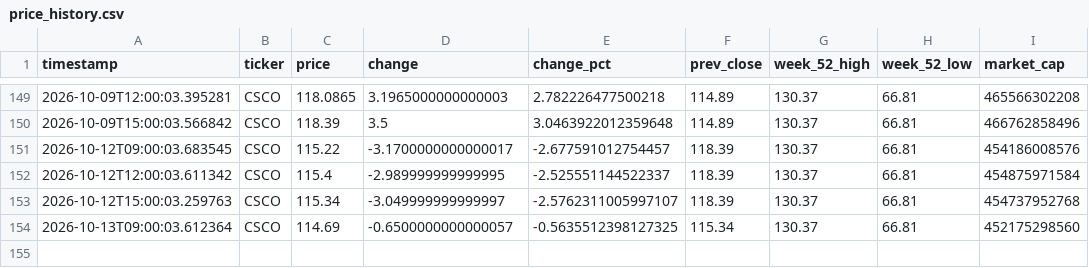
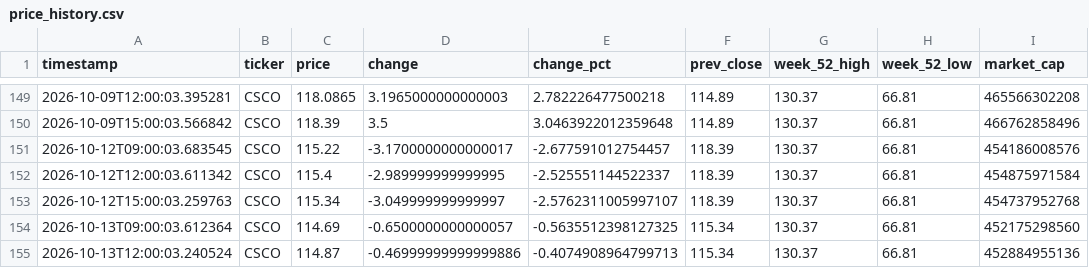
Before and after one commit to melidrisi/cisco-stock-monitor, a CSV file: price_history.csv, drawn as a sheet; only a part is shown, gaps mark what is left out.

Commit message:
data: CSCO price snapshot 2026-10-13 12:00 PDT

```diff
--- a/price_history.csv
+++ b/price_history.csv
@@ -154 +154,2 @@ timestamp,ticker,price,change,change_pct,prev_close,week_52_high,week_52_low,mar
 2026-10-13T09:00:03.612364,CSCO,114.69,-0.6500000000000057,-0.5635512398127325,115.34,130.37,66.81,452175298560
+2026-10-13T12:00:03.240524,CSCO,114.87,-0.46999999999999886,-0.4074908964799713,115.34,130.37,66.81,452884955136
```
